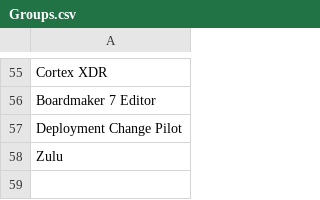
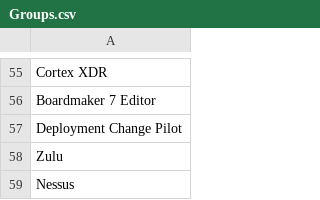
Before and after one commit to CascadeTechnologyAlliance/Create-CMGroupsInAD, a CSV file: Groups.csv, drawn as a sheet; only a part is shown, gaps mark what is left out.

Commit message:
Update Groups.csv

```diff
--- a/Groups.csv
+++ b/Groups.csv
@@ -58 +58,2 @@ Deployment Change Pilot,
 Zulu,
+Nessus,
```
